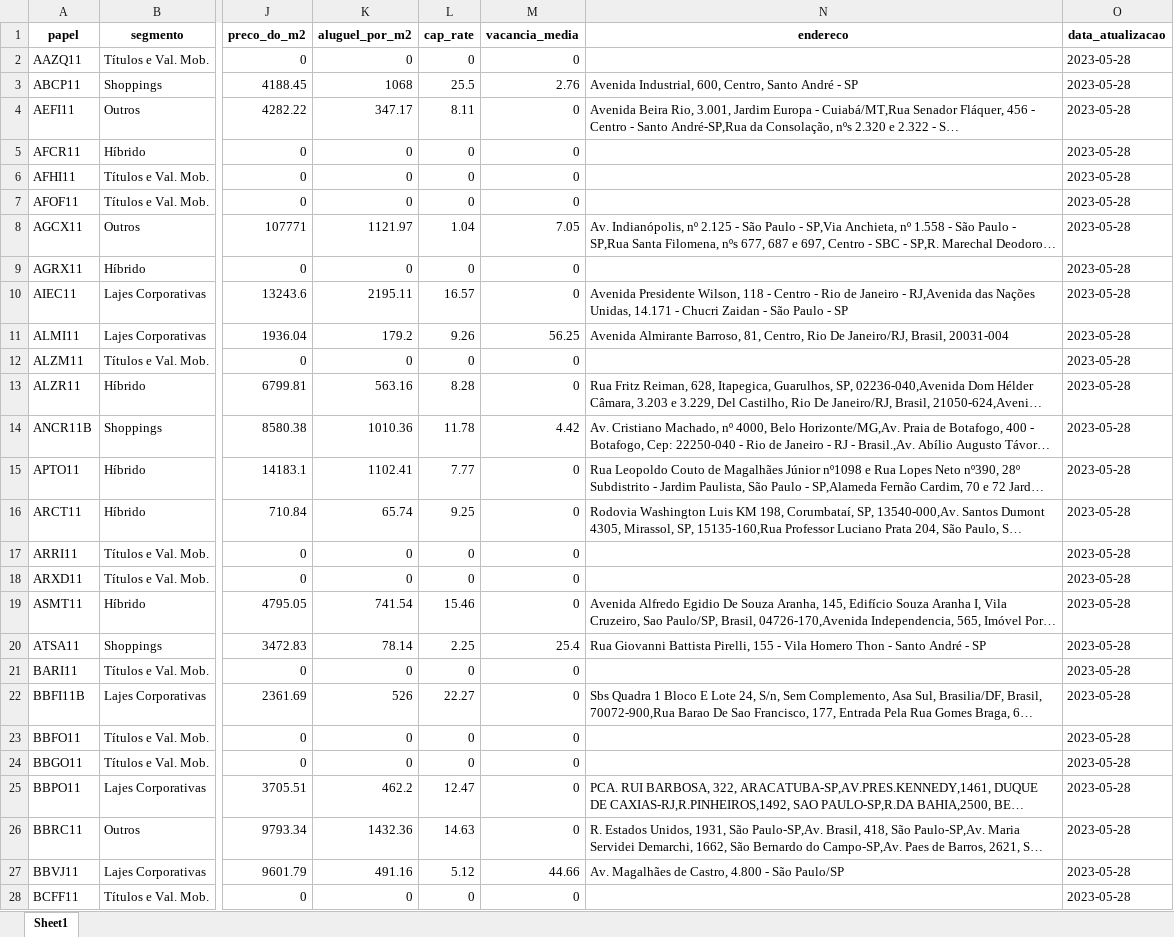
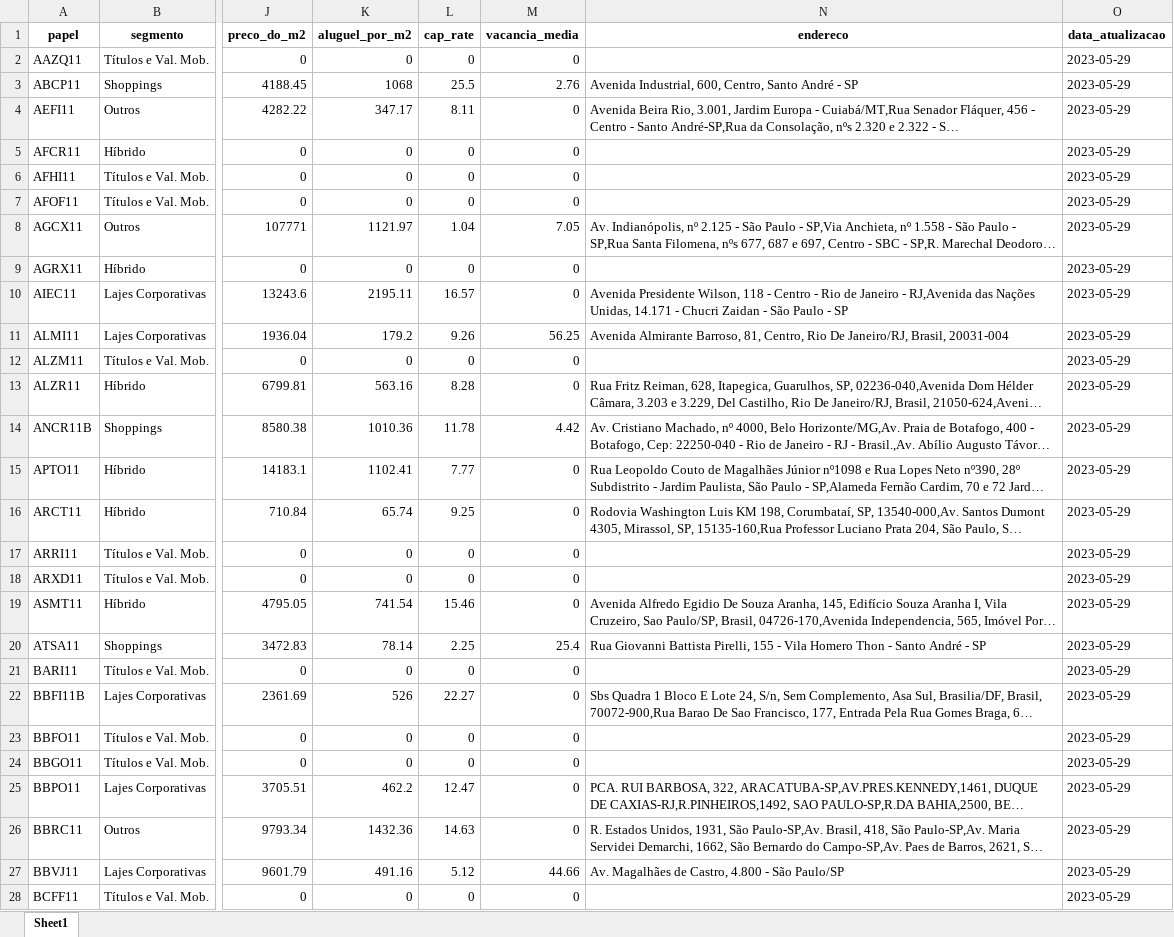
Before and after one commit to RoldanRamon/Fundos_Imobiliarios, an Excel workbook: fiis.xlsx, sheet Sheet1, drawn as a sheet; only a part is shown, gaps mark what is left out; long unchanged cells end in …; values as stored, in another font and other column widths than the file's, no borders; the diff covers the shown part only; the diff names each change by its address in the sheet, - before the commit and + after, or states it on an @@ line.

Commit message:
add data

```diff
--- a/fiis.xlsx (sheet Sheet1)
+++ b/fiis.xlsx (sheet Sheet1)
-O2:O28 (data_atualizacao): 2023-05-28
+O2:O28 (data_atualizacao): 2023-05-29
```
Also changed, not shown: 379 edited cells elsewhere in this sheet.
